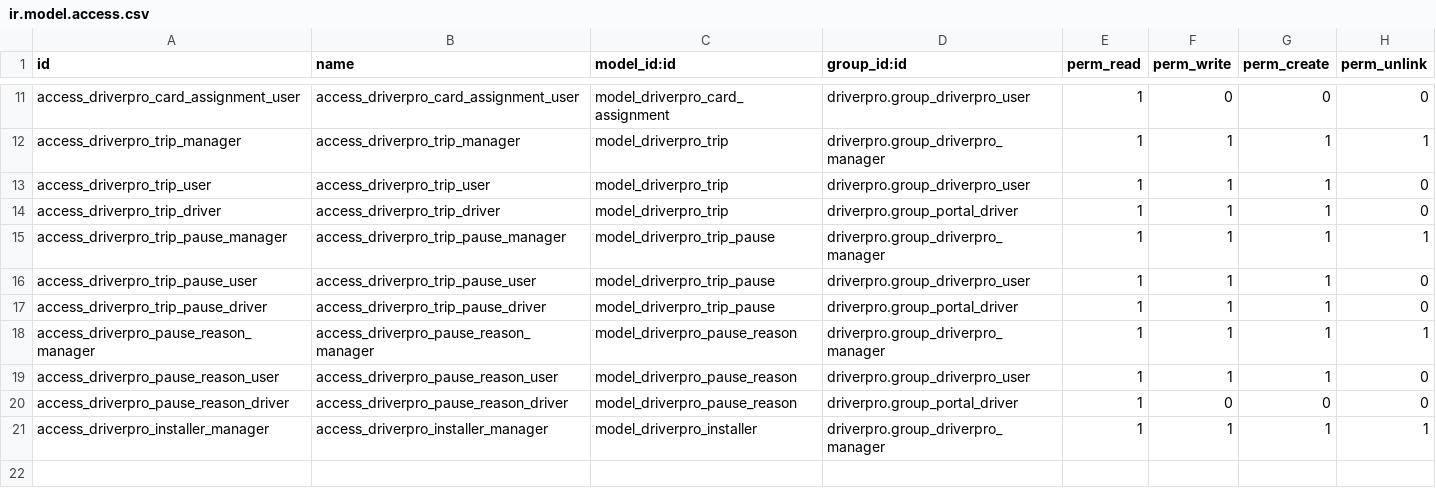
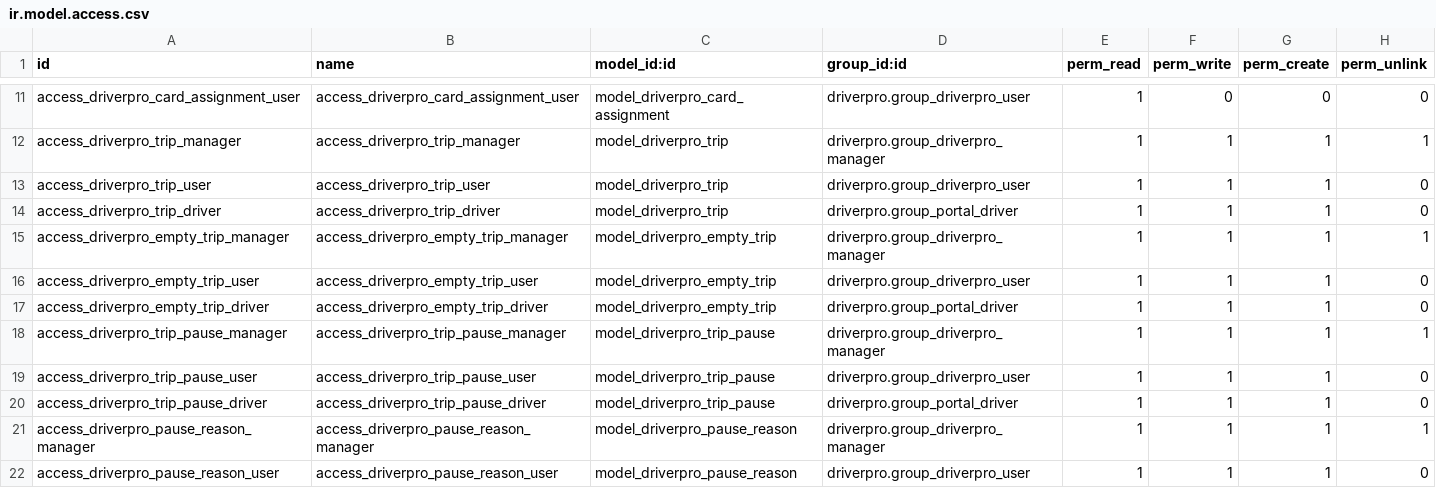
Before and after one commit to raulbellosom/driverpro, a CSV file: custom-addons/driverpro/security/ir.model.access.csv, drawn as a sheet; only a part is shown, gaps mark what is left out; the shorter side is filled out with more unchanged rows.

```diff
--- a/custom-addons/driverpro/security/ir.model.access.csv
+++ b/custom-addons/driverpro/security/ir.model.access.csv
@@ -14,2 +14,5 @@ access_driverpro_trip_user,access_driverpro_trip_user,model_driverpro_trip,drive
 access_driverpro_trip_driver,access_driverpro_trip_driver,model_driverpro_trip,driverpro.group_portal_driver,1,1,1,0
+access_driverpro_empty_trip_manager,access_driverpro_empty_trip_manager,model_driverpro_empty_trip,driverpro.group_driverpro_manager,1,1,1,1
+access_driverpro_empty_trip_user,access_driverpro_empty_trip_user,model_driverpro_empty_trip,driverpro.group_driverpro_user,1,1,1,0
+access_driverpro_empty_trip_driver,access_driverpro_empty_trip_driver,model_driverpro_empty_trip,driverpro.group_portal_driver,1,1,1,0
 access_driverpro_trip_pause_manager,access_driverpro_trip_pause_manager,model_driverpro_trip_pause,driverpro.group_driverpro_manager,1,1,1,1
```
Also changed, not shown: 43 other files.
